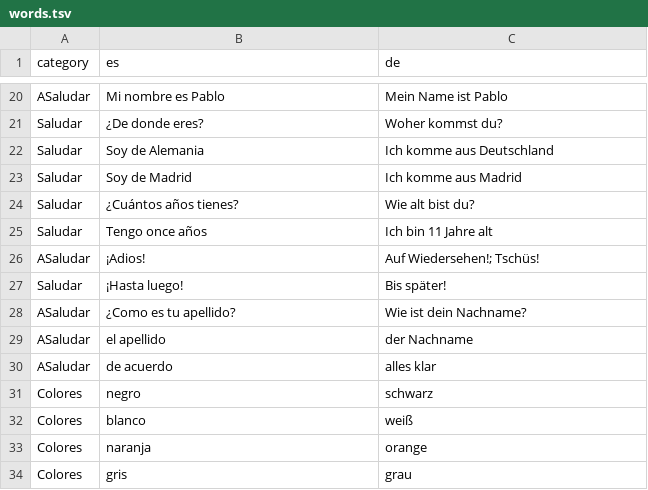
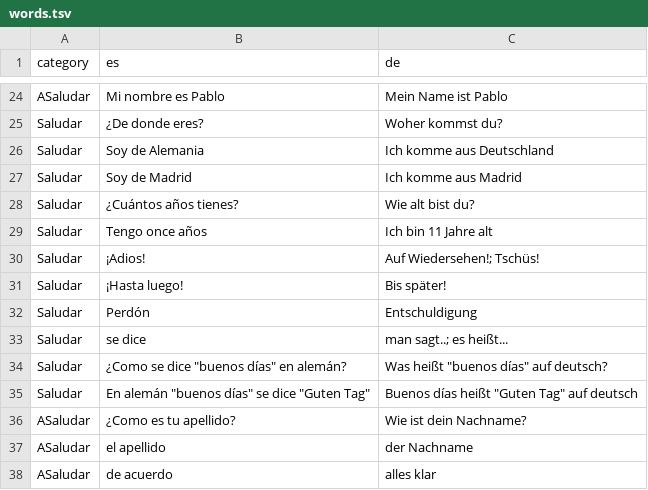
Before and after one commit to adriemel/tap-to-vocab, a TSV file: data/words.tsv, drawn as a sheet; only a part is shown, gaps mark what is left out; the shorter side is filled out with more unchanged rows; the diff covers the shown part only.

```diff
--- a/data/words.tsv
+++ b/data/words.tsv
@@ -25,4 +29,8 @@ Saludar	¿Cuántos años tienes?	Wie alt bist du?
 Saludar	Tengo once años	Ich bin 11 Jahre alt
-ASaludar	¡Adios!	Auf Wiedersehen!; Tschüs!
+Saludar	¡Adios!	Auf Wiedersehen!; Tschüs!
 Saludar	¡Hasta luego!	Bis später!
+Saludar	Perdón	Entschuldigung
+Saludar	se dice	man sagt..; es heißt...
+Saludar	¿Como se dice "buenos días" en alemán?	Was heißt "buenos días" auf deutsch?
+Saludar	En alemán "buenos días" se dice "Guten Tag"	"Buenos días" heißt "Guten Tag" auf deutsch
 ASaludar	¿Como es tu apellido?	Wie ist dein Nachname?
```
Also changed, not shown: 6 added rows, 2 removed rows, 2 moved rows and 2 edited cells elsewhere in this file.
